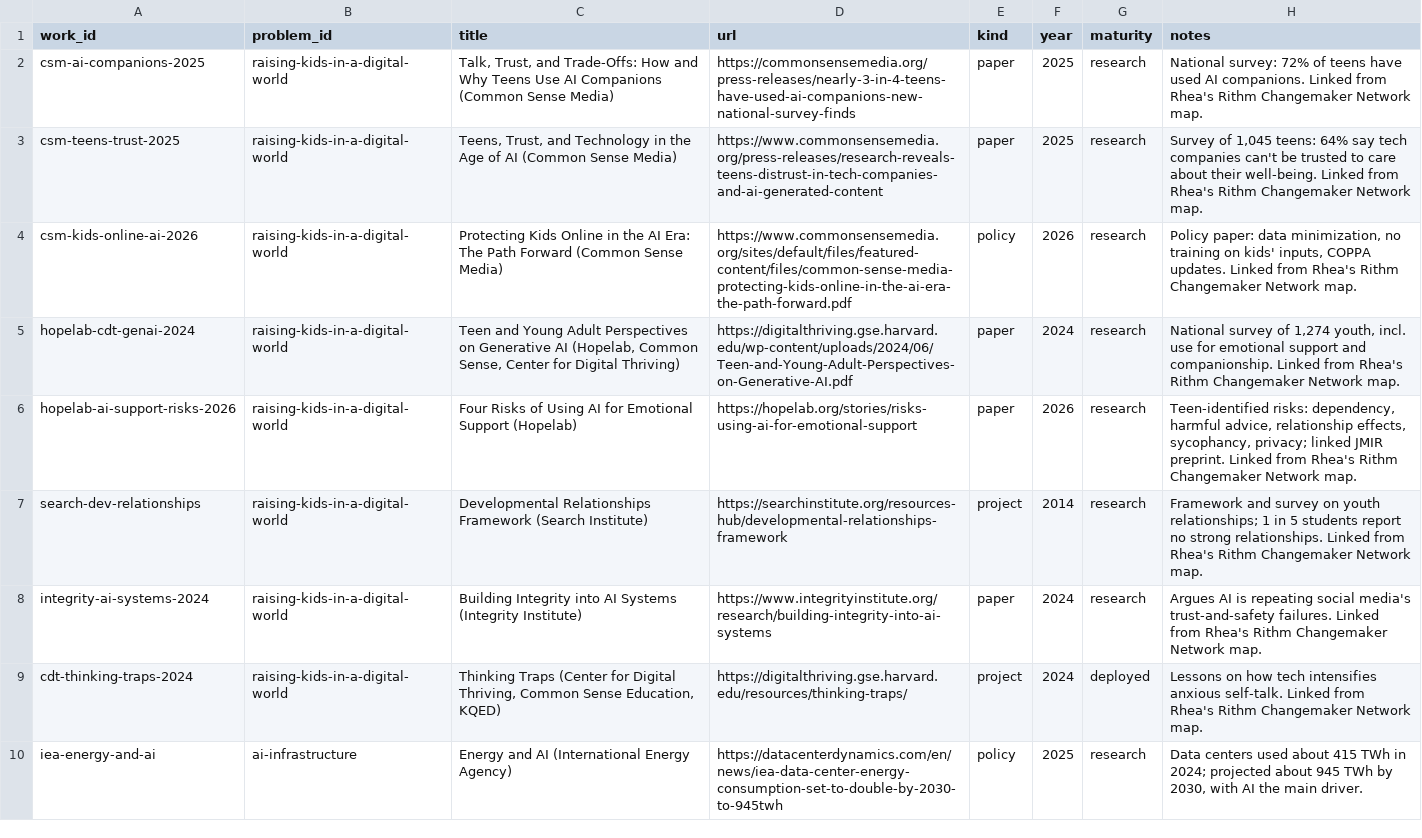
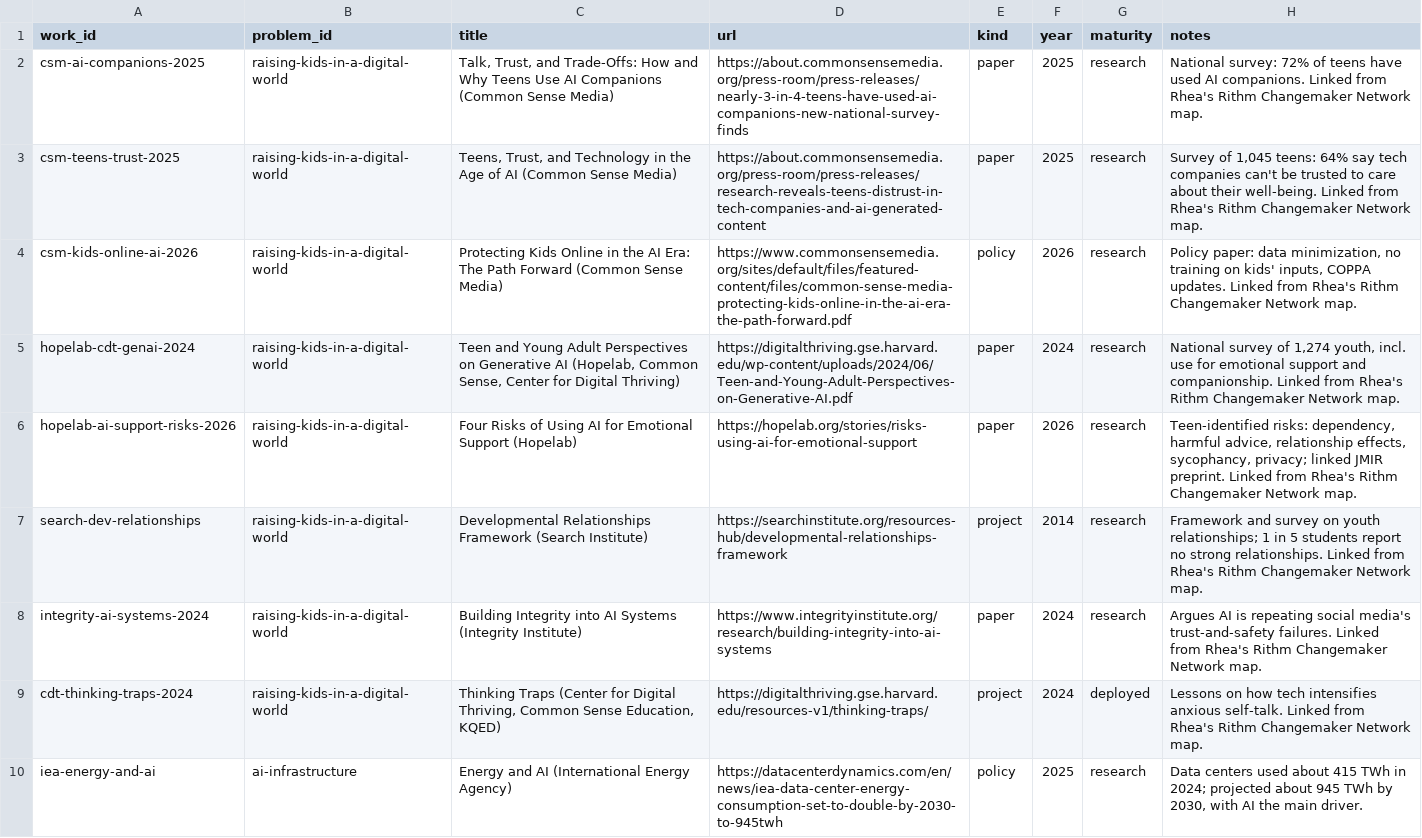
Before and after one commit to rheasrepos/ai-fixable-problems-db, a CSV file: data/existing_work.csv, drawn as a sheet.

```diff
--- a/data/existing_work.csv
+++ b/data/existing_work.csv
@@ -1,4 +1,4 @@
 work_id,problem_id,title,url,kind,year,maturity,notes
-csm-ai-companions-2025,raising-kids-in-a-digital-world,"Talk, Trust, and Trade-Offs: How and Why Teens Use AI Companions (Common Sense Media)",https://commonsensemedia.org/press-releases/nearly-3-in-4-teens-have-used-ai-companions-new-national-survey-finds,paper,2025,research,National survey: 72% of teens have used AI companions. Linked from Rhea's Rithm Changemaker Network map.
-csm-teens-trust-2025,raising-kids-in-a-digital-world,"Teens, Trust, and Technology in the Age of AI (Common Sense Media)",https://www.commonsensemedia.org/press-releases/research-reveals-teens-distrust-in-tech-companies-and-ai-generated-content,paper,2025,research,"Survey of 1,045 teens: 64% say tech companies can't be trusted to care about their well-being. Linked from Rhea's Rithm Changemaker Network map."
+csm-ai-companions-2025,raising-kids-in-a-digital-world,"Talk, Trust, and Trade-Offs: How and Why Teens Use AI Companions (Common Sense Media)",https://about.commonsensemedia.org/press-room/press-releases/nearly-3-in-4-teens-have-used-ai-companions-new-national-survey-finds,paper,2025,research,National survey: 72% of teens have used AI companions. Linked from Rhea's Rithm Changemaker Network map.
+csm-teens-trust-2025,raising-kids-in-a-digital-world,"Teens, Trust, and Technology in the Age of AI (Common Sense Media)",https://about.commonsensemedia.org/press-room/press-releases/research-reveals-teens-distrust-in-tech-companies-and-ai-generated-content,paper,2025,research,"Survey of 1,045 teens: 64% say tech companies can't be trusted to care about their well-being. Linked from Rhea's Rithm Changemaker Network map."
 csm-kids-online-ai-2026,raising-kids-in-a-digital-world,Protecting Kids Online in the AI Era: The Path Forward (Common Sense Media),https://www.commonsensemedia.org/sites/default/files/featured-content/files/common-sense-media-protecting-kids-online-in-the-ai-era-the-path-forward.pdf,policy,2026,research,"Policy paper: data minimization, no training on kids' inputs, COPPA updates. Linked from Rhea's Rithm Changemaker Network map."
@@ -8,3 +8,3 @@ search-dev-relationships,raising-kids-in-a-digital-world,Developmental Relations
 integrity-ai-systems-2024,raising-kids-in-a-digital-world,Building Integrity into AI Systems (Integrity Institute),https://www.integrityinstitute.org/research/building-integrity-into-ai-systems,paper,2024,research,Argues AI is repeating social media's trust-and-safety failures. Linked from Rhea's Rithm Changemaker Network map.
-cdt-thinking-traps-2024,raising-kids-in-a-digital-world,"Thinking Traps (Center for Digital Thriving, Common Sense Education, KQED)",https://digitalthriving.gse.harvard.edu/resources/thinking-traps/,project,2024,deployed,Lessons on how tech intensifies anxious self-talk. Linked from Rhea's Rithm Changemaker Network map.
+cdt-thinking-traps-2024,raising-kids-in-a-digital-world,"Thinking Traps (Center for Digital Thriving, Common Sense Education, KQED)",https://digitalthriving.gse.harvard.edu/resources-v1/thinking-traps/,project,2024,deployed,Lessons on how tech intensifies anxious self-talk. Linked from Rhea's Rithm Changemaker Network map.
 iea-energy-and-ai,ai-infrastructure,Energy and AI (International Energy Agency),https://datacenterdynamics.com/en/news/iea-data-center-energy-consumption-set-to-double-by-2030-to-945twh,policy,2025,research,"Data centers used about 415 TWh in 2024; projected about 945 TWh by 2030, with AI the main driver."
```
Also changed, not shown: data/datasets.csv, data/interventions.csv, 2 other files.
